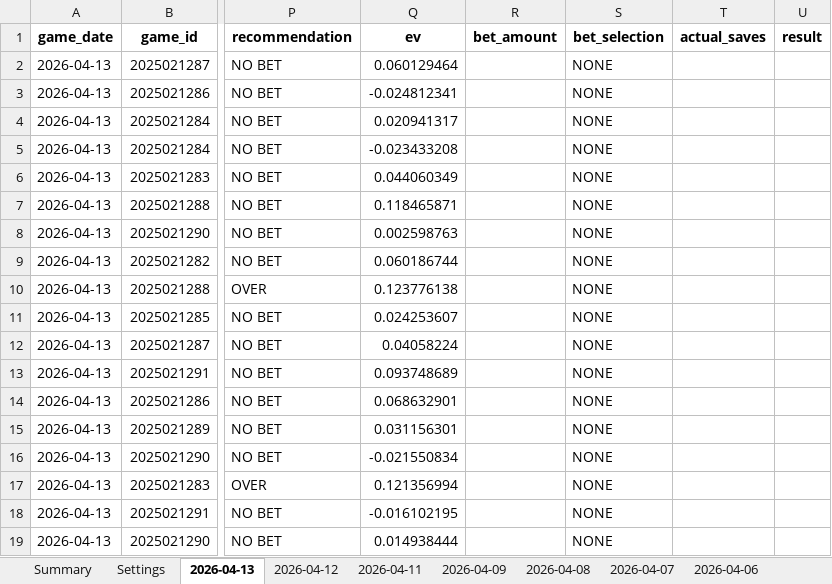
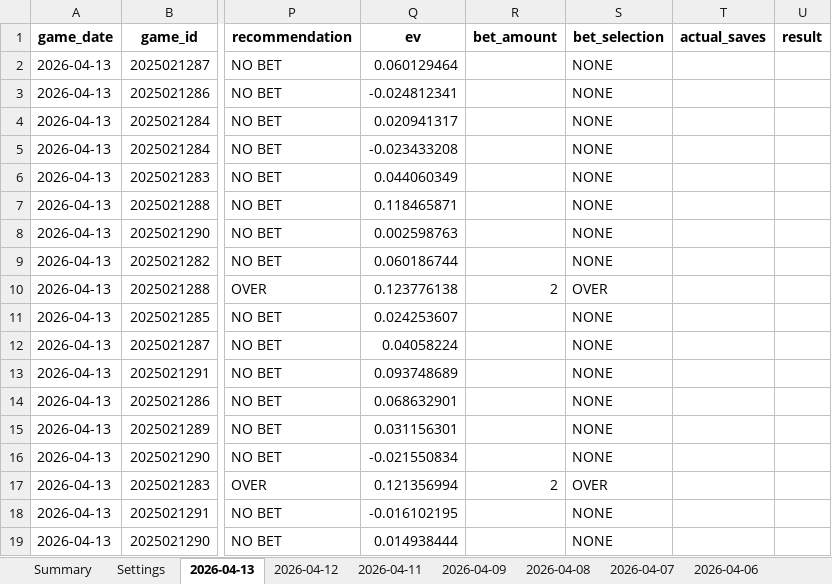
Before and after one commit to jjakemoss/saves-model-v3, an Excel workbook: betting_tracker.xlsx, sheet 2026-04-13, drawn as a sheet; only a part is shown, gaps mark what is left out; values as stored, in another font and other column widths than the file's, no borders; the diff names each change by its address in the sheet, - before the commit and + after, or states it on an @@ line.

Commit message:
Update betting_tracker.xlsx

```diff
--- a/betting_tracker.xlsx (sheet 2026-04-13)
+++ b/betting_tracker.xlsx (sheet 2026-04-13)
-R10 (bet_amount): (empty)
+R10 (bet_amount): 2
-S10 (bet_selection): NONE
+S10 (bet_selection): OVER
-R17 (bet_amount): (empty)
+R17 (bet_amount): 2
-S17 (bet_selection): NONE
+S17 (bet_selection): OVER
```
